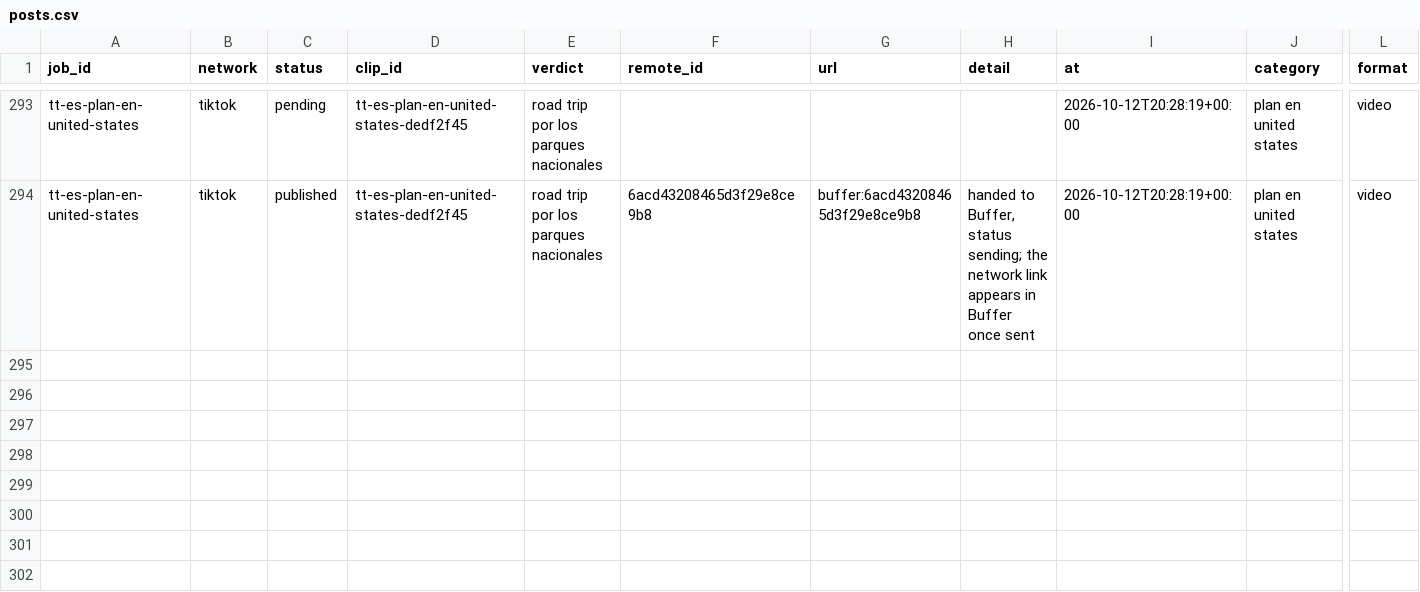
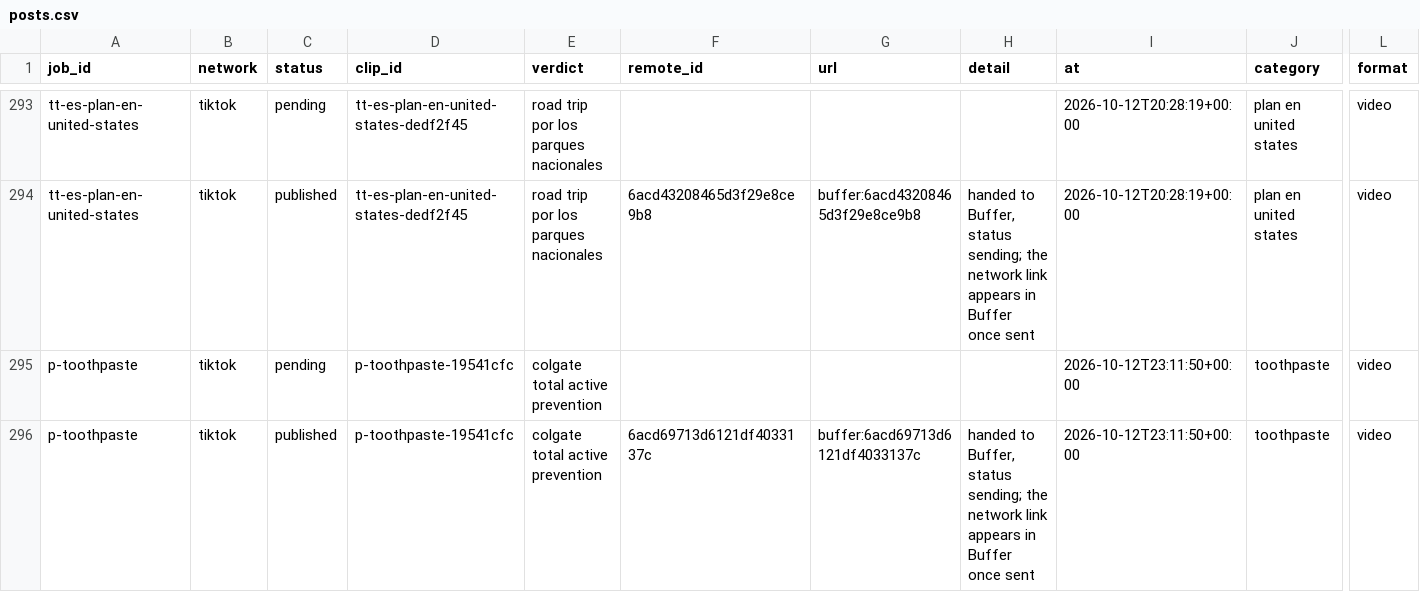
Before and after one commit to everfields/antisearch-automation, a CSV file: posts.csv, drawn as a sheet; only a part is shown, gaps mark what is left out; rows hold the shown columns only; the diff names each change by its address in the sheet, - before the commit and + after, or states it on an @@ line.

```diff
--- a/posts.csv
+++ b/posts.csv
+row 295: p-toothpaste | tiktok | pending | p-toothpaste-19541cfc | colgate total active prevention |  |  |  | 2026-10-12T23:11:50+00:00 | toothpaste | video
+row 296: p-toothpaste | tiktok | published | p-toothpaste-19541cfc | colgate total active prevention | 6acd69713d6121df4033137c | buffer:6acd69713d6121df4033137c | handed to Buffer, status sending; the network link appears in Buffer once sent | 2026-10-12T23:11:50+00:00 | toothpaste | video
```
Also changed, not shown: verdicts.csv, 1 other file.
